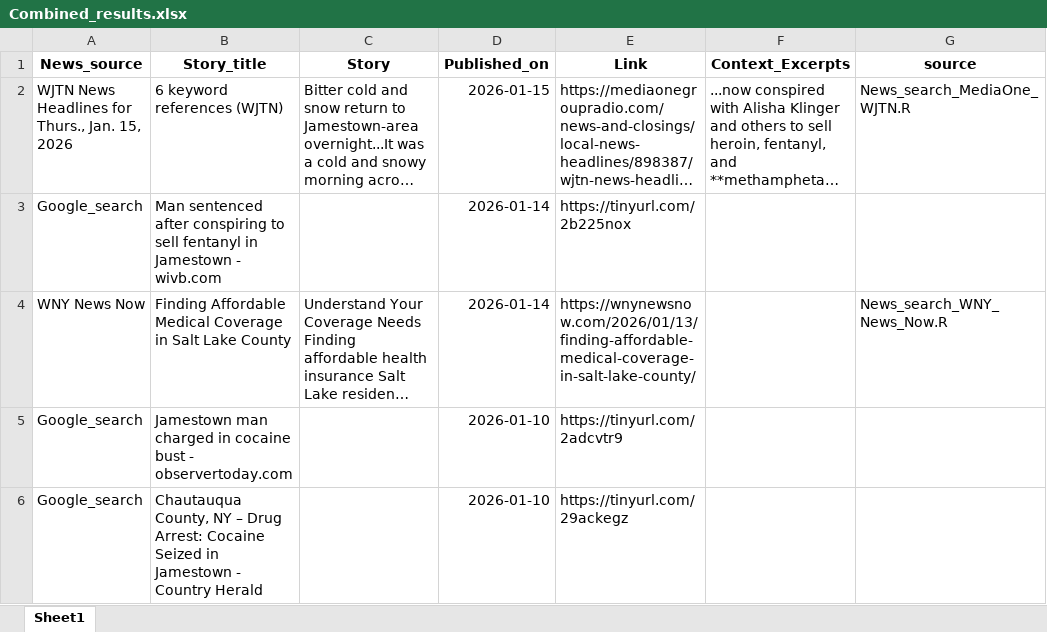
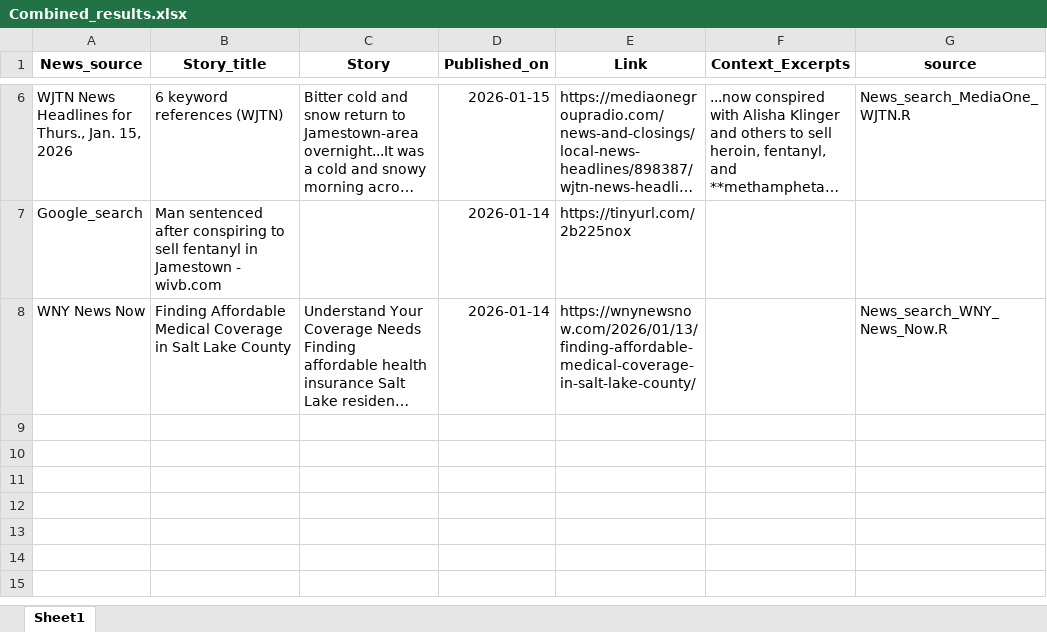
Before and after one commit to twentyandchange/CHQ_Report_W-Tba4YQG, an Excel workbook: Combined_results.xlsx, sheet Sheet1, drawn as a sheet; only a part is shown, gaps mark what is left out; long unchanged cells end in …; values as stored, in another font and other column widths than the file's, no borders; removed rows and columns are numbered as before the commit, all else as after; the diff covers the shown part only; the diff names each change by its address in the sheet, - before the commit and + after, or states it on an @@ line.

```diff
--- a/Combined_results.xlsx (sheet Sheet1)
+++ b/Combined_results.xlsx (sheet Sheet1)
-row 5: Google_search | Jamestown man charged in cocaine bust - observertoday.com |  | 2026-01-10 | https://tinyurl.com/2adcvtr9
-row 6: Google_search | Chautauqua County, NY – Drug Arrest: Cocaine Seized in Jamestown - Country Herald |  | 2026-01-10 | https://tinyurl.com/29ackegz
```
Also changed, not shown: 4 added rows elsewhere in this sheet, 9 other files.
